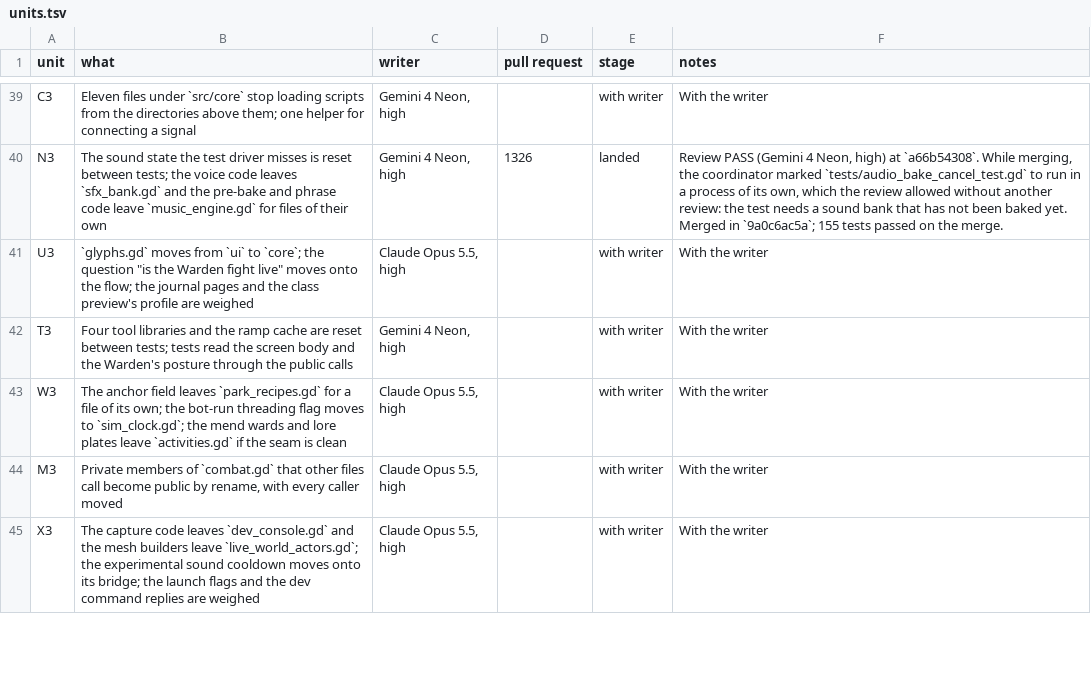
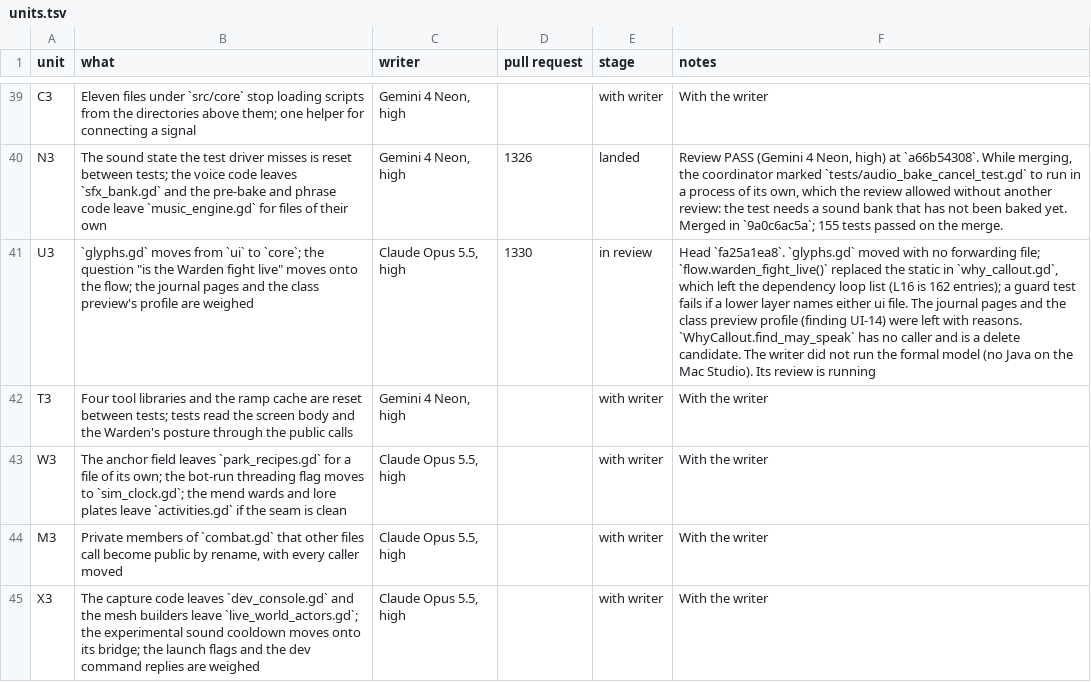
Before and after one commit to bananahana720/scrapkeep, a TSV file: project-guide/handoff/shared/structure-sweep/units.tsv, drawn as a sheet; only a part is shown, gaps mark what is left out; the diff covers the shown part only; the diff names each change by its address in the sheet, - before the commit and + after, or states it on an @@ line.

```diff
--- a/project-guide/handoff/shared/structure-sweep/units.tsv
+++ b/project-guide/handoff/shared/structure-sweep/units.tsv
-D41 (pull request): (empty)
+D41 (pull request): 1330
-E41 (stage): with writer
+E41 (stage): in review
-F41 (notes): With the writer
+F41 (notes): Head `fa25a1ea8`. `glyphs.gd` moved with no forwarding file; `flow.warden_fight_live()` replaced the static in `why_callout.gd`, which left the dependency loop list (L16 is 162 entries); a guard test fails if a lower layer names either ui file. The journal pages and the class preview profile (finding UI-14) were left with reasons. `WhyCallout.find_may_speak` has no caller and is a delete candidate. The writer did not run the formal model (no Java on the Mac Studio). Its review is running
```
Also changed, not shown: 1 edited cell elsewhere in this file, 1 other file.
